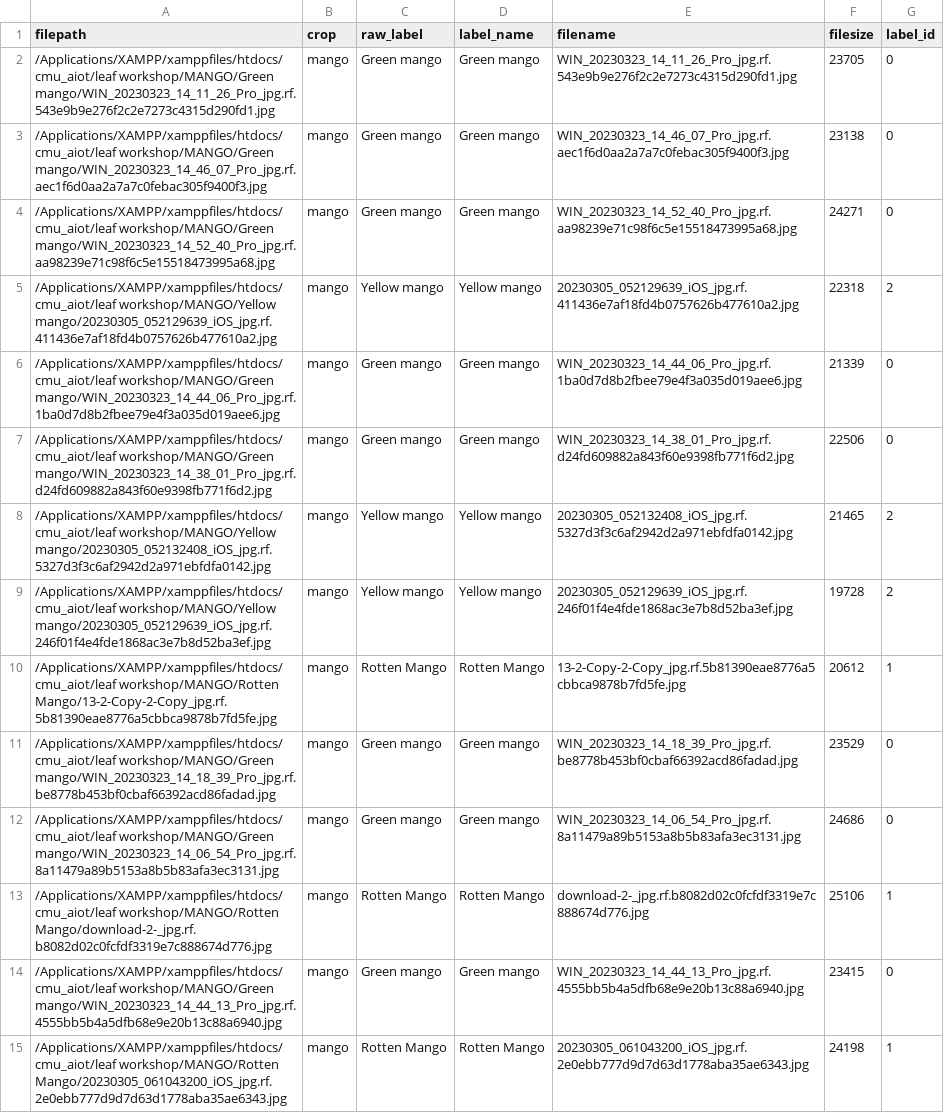
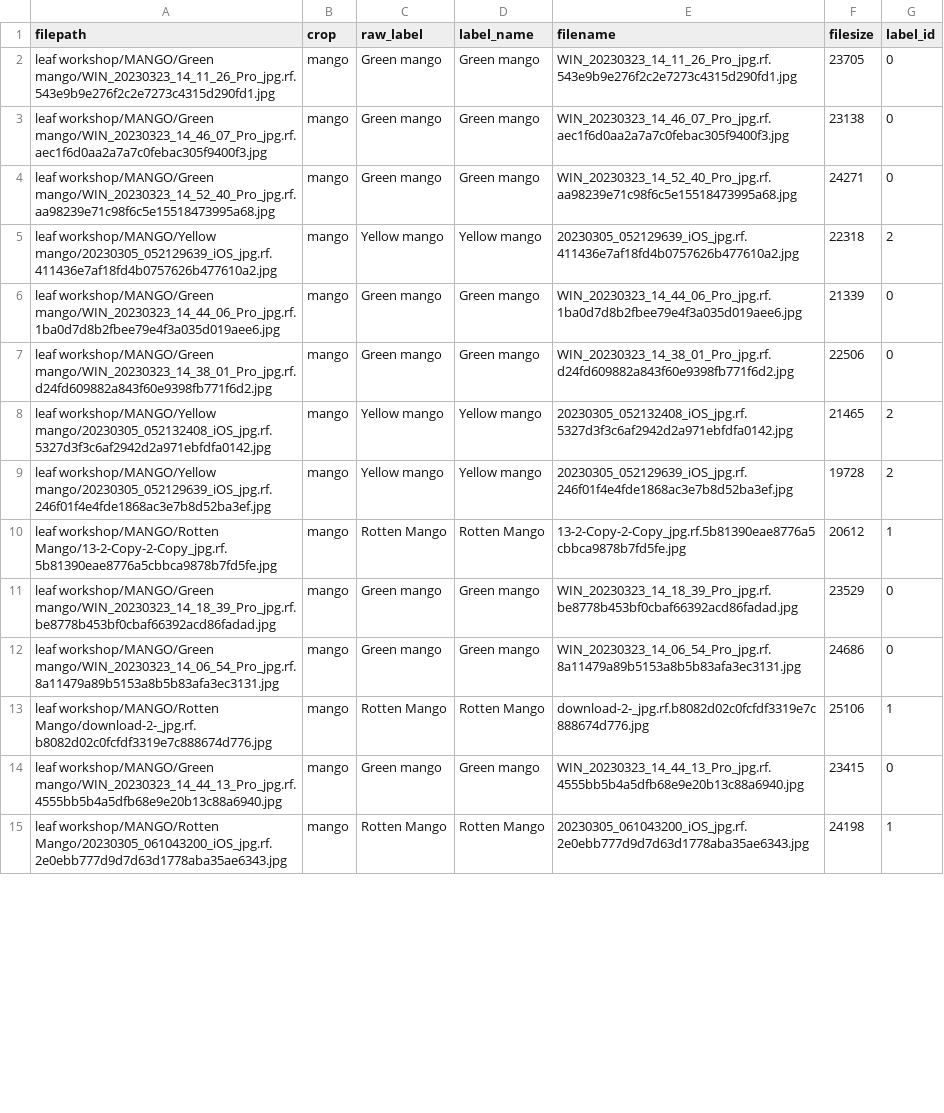
Before and after one commit to Tsanaphy2023/aiot-workshop, a CSV file: leaf_ai_system/data/splits/mango/val.csv, drawn as a sheet; only a part is shown; the diff covers the shown part only; the diff names each change by its address in the sheet, - before the commit and + after, or states it on an @@ line.

```diff
--- a/leaf_ai_system/data/splits/mango/val.csv
+++ b/leaf_ai_system/data/splits/mango/val.csv
-A2 (filepath): /Applications/XAMPP/xamppfiles/htdocs/cmu_aiot/leaf workshop/MANGO/Green mango/WIN_20230323_14_11_26_Pro_jpg.rf.543e9b9e276f2c2e7273c4315d290fd1.jpg
+A2 (filepath): leaf workshop/MANGO/Green mango/WIN_20230323_14_11_26_Pro_jpg.rf.543e9b9e276f2c2e7273c4315d290fd1.jpg
-A3 (filepath): /Applications/XAMPP/xamppfiles/htdocs/cmu_aiot/leaf workshop/MANGO/Green mango/WIN_20230323_14_46_07_Pro_jpg.rf.aec1f6d0aa2a7a7c0febac305f9400f3.jpg
+A3 (filepath): leaf workshop/MANGO/Green mango/WIN_20230323_14_46_07_Pro_jpg.rf.aec1f6d0aa2a7a7c0febac305f9400f3.jpg
-A4 (filepath): /Applications/XAMPP/xamppfiles/htdocs/cmu_aiot/leaf workshop/MANGO/Green mango/WIN_20230323_14_52_40_Pro_jpg.rf.aa98239e71c98f6c5e15518473995a68.jpg
+A4 (filepath): leaf workshop/MANGO/Green mango/WIN_20230323_14_52_40_Pro_jpg.rf.aa98239e71c98f6c5e15518473995a68.jpg
-A5 (filepath): /Applications/XAMPP/xamppfiles/htdocs/cmu_aiot/leaf workshop/MANGO/Yellow mango/20230305_052129639_iOS_jpg.rf.411436e7af18fd4b0757626b477610a2.jpg
+A5 (filepath): leaf workshop/MANGO/Yellow mango/20230305_052129639_iOS_jpg.rf.411436e7af18fd4b0757626b477610a2.jpg
-A6 (filepath): /Applications/XAMPP/xamppfiles/htdocs/cmu_aiot/leaf workshop/MANGO/Green mango/WIN_20230323_14_44_06_Pro_jpg.rf.1ba0d7d8b2fbee79e4f3a035d019aee6.jpg
+A6 (filepath): leaf workshop/MANGO/Green mango/WIN_20230323_14_44_06_Pro_jpg.rf.1ba0d7d8b2fbee79e4f3a035d019aee6.jpg
-A7 (filepath): /Applications/XAMPP/xamppfiles/htdocs/cmu_aiot/leaf workshop/MANGO/Green mango/WIN_20230323_14_38_01_Pro_jpg.rf.d24fd609882a843f60e9398fb771f6d2.jpg
+A7 (filepath): leaf workshop/MANGO/Green mango/WIN_20230323_14_38_01_Pro_jpg.rf.d24fd609882a843f60e9398fb771f6d2.jpg
-A8 (filepath): /Applications/XAMPP/xamppfiles/htdocs/cmu_aiot/leaf workshop/MANGO/Yellow mango/20230305_052132408_iOS_jpg.rf.5327d3f3c6af2942d2a971ebfdfa0142.jpg
+A8 (filepath): leaf workshop/MANGO/Yellow mango/20230305_052132408_iOS_jpg.rf.5327d3f3c6af2942d2a971ebfdfa0142.jpg
-A9 (filepath): /Applications/XAMPP/xamppfiles/htdocs/cmu_aiot/leaf workshop/MANGO/Yellow mango/20230305_052129639_iOS_jpg.rf.246f01f4e4fde1868ac3e7b8d52ba3ef.jpg
+A9 (filepath): leaf workshop/MANGO/Yellow mango/20230305_052129639_iOS_jpg.rf.246f01f4e4fde1868ac3e7b8d52ba3ef.jpg
-A10 (filepath): /Applications/XAMPP/xamppfiles/htdocs/cmu_aiot/leaf workshop/MANGO/Rotten Mango/13-2-Copy-2-Copy_jpg.rf.5b81390eae8776a5cbbca9878b7fd5fe.jpg
+A10 (filepath): leaf workshop/MANGO/Rotten Mango/13-2-Copy-2-Copy_jpg.rf.5b81390eae8776a5cbbca9878b7fd5fe.jpg
-A11 (filepath): /Applications/XAMPP/xamppfiles/htdocs/cmu_aiot/leaf workshop/MANGO/Green mango/WIN_20230323_14_18_39_Pro_jpg.rf.be8778b453bf0cbaf66392acd86fadad.jpg
+A11 (filepath): leaf workshop/MANGO/Green mango/WIN_20230323_14_18_39_Pro_jpg.rf.be8778b453bf0cbaf66392acd86fadad.jpg
-A12 (filepath): /Applications/XAMPP/xamppfiles/htdocs/cmu_aiot/leaf workshop/MANGO/Green mango/WIN_20230323_14_06_54_Pro_jpg.rf.8a11479a89b5153a8b5b83afa3ec3131.jpg
+A12 (filepath): leaf workshop/MANGO/Green mango/WIN_20230323_14_06_54_Pro_jpg.rf.8a11479a89b5153a8b5b83afa3ec3131.jpg
-A13 (filepath): /Applications/XAMPP/xamppfiles/htdocs/cmu_aiot/leaf workshop/MANGO/Rotten Mango/download-2-_jpg.rf.b8082d02c0fcfdf3319e7c888674d776.jpg
+A13 (filepath): leaf workshop/MANGO/Rotten Mango/download-2-_jpg.rf.b8082d02c0fcfdf3319e7c888674d776.jpg
-A14 (filepath): /Applications/XAMPP/xamppfiles/htdocs/cmu_aiot/leaf workshop/MANGO/Green mango/WIN_20230323_14_44_13_Pro_jpg.rf.4555bb5b4a5dfb68e9e20b13c88a6940.jpg
+A14 (filepath): leaf workshop/MANGO/Green mango/WIN_20230323_14_44_13_Pro_jpg.rf.4555bb5b4a5dfb68e9e20b13c88a6940.jpg
-A15 (filepath): /Applications/XAMPP/xamppfiles/htdocs/cmu_aiot/leaf workshop/MANGO/Rotten Mango/20230305_061043200_iOS_jpg.rf.2e0ebb777d9d7d63d1778aba35ae6343.jpg
+A15 (filepath): leaf workshop/MANGO/Rotten Mango/20230305_061043200_iOS_jpg.rf.2e0ebb777d9d7d63d1778aba35ae6343.jpg
```
Also changed, not shown: 22 edited cells elsewhere in this file, leaf_ai_system/data/splits/banana/test.csv, leaf_ai_system/data/splits/coffee/train.csv, 31 other files.
